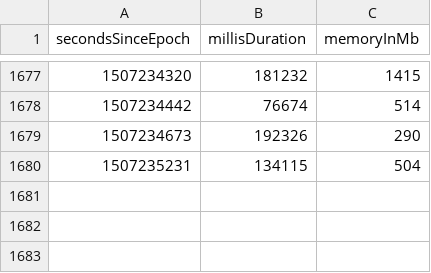
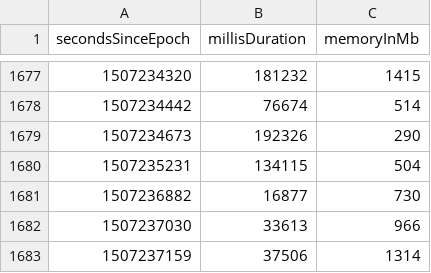
Before and after one commit to la3lma/rmatch, a CSV file: rmatch-tester/measurements/handle-the-wuthering-heights-corpus.csv, drawn as a sheet; only a part is shown, gaps mark what is left out; the diff names each change by its address in the sheet, - before the commit and + after, or states it on an @@ line.

Commit message:
Shaving a hundred seconds (roughly 4/5) of the runtime by identifying and fixing that lock contention.  That felt good.

```diff
--- a/rmatch-tester/measurements/handle-the-wuthering-heights-corpus.csv
+++ b/rmatch-tester/measurements/handle-the-wuthering-heights-corpus.csv
+row 1681: 1507236882 | 16877 | 730
+row 1682: 1507237030 | 33613 | 966
+row 1683: 1507237159 | 37506 | 1314
```
Also changed, not shown: 1 other file.
